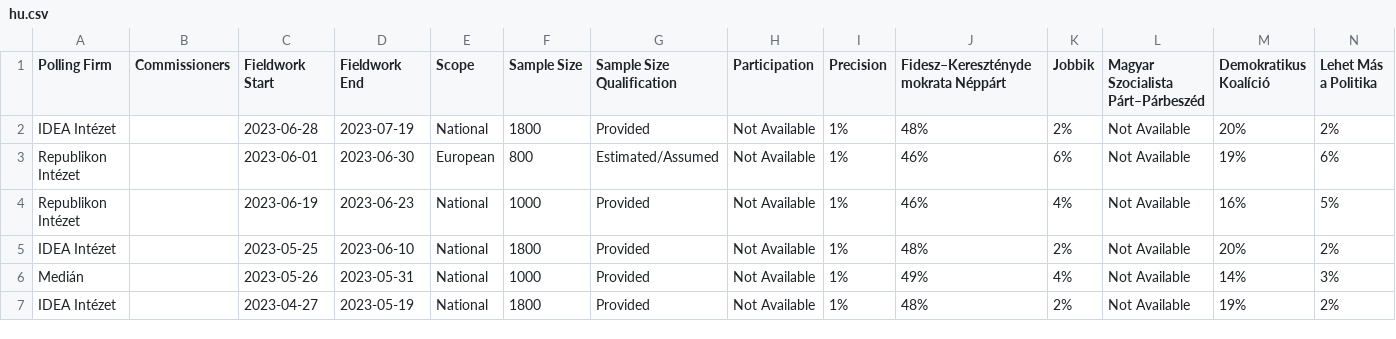
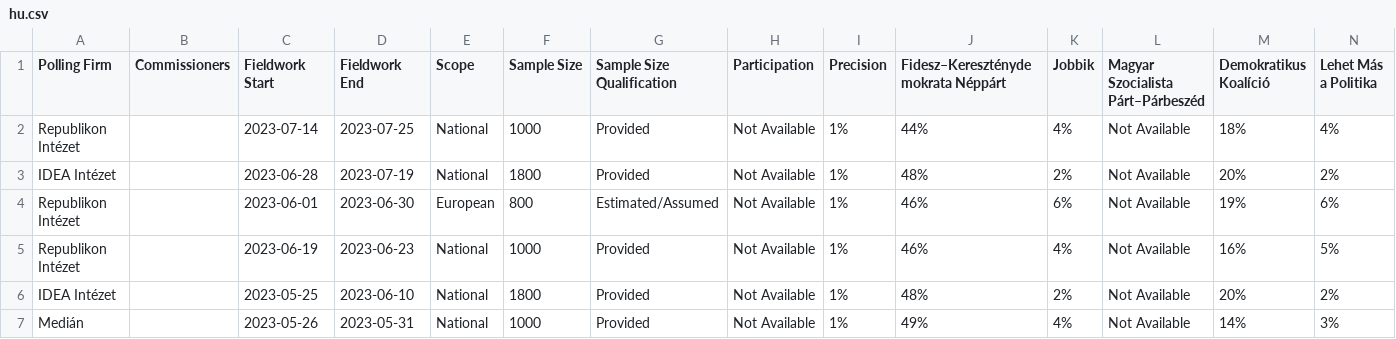
Before and after one commit to michalskop/europeelects, a CSV file: data_original/hu.csv, drawn as a sheet; only a part is shown; the shorter side is filled out with more unchanged rows; rows hold the shown columns only; the diff names each change by its address in the sheet, - before the commit and + after, or states it on an @@ line.

```diff
--- a/data_original/hu.csv
+++ b/data_original/hu.csv
+row 2: Republikon Intézet |  | 2023-07-14 | 2023-07-25 | National | 1000 | Provided | Not Available | 1% | 44% | 4% | Not Available | 18% | 4%
```
